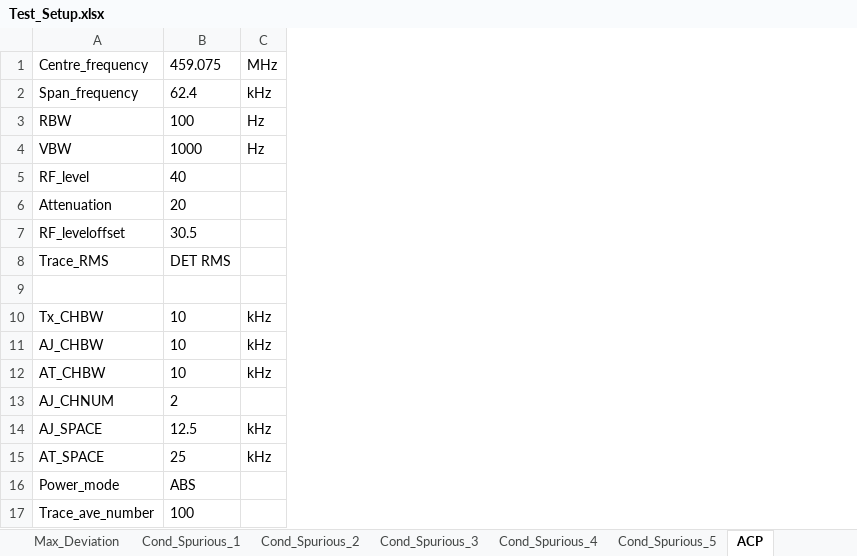
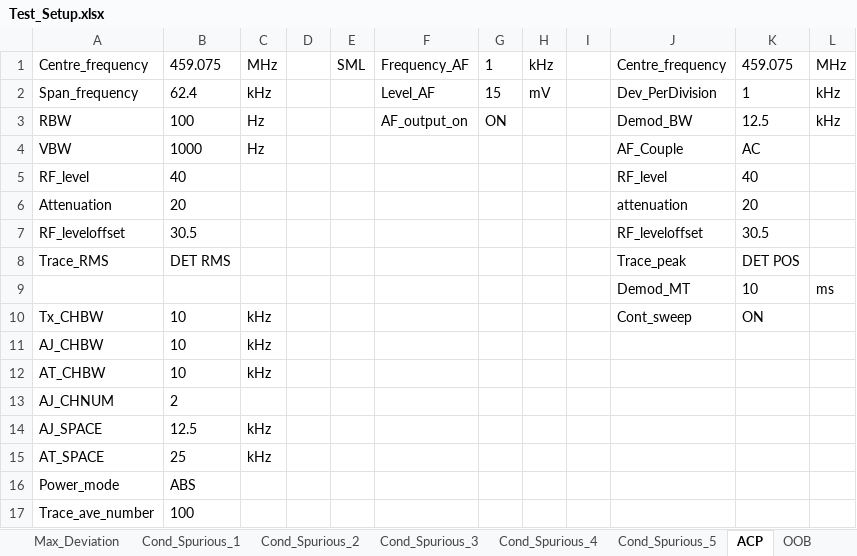
Before and after one commit to fan-bingbing/GEM-radio-compliance-test-suite, an Excel workbook: toplevel/Test_Setup.xlsx, sheet ACP, drawn as a sheet; values as stored, in another font and other column widths than the file's, no borders; the diff names each change by its address in the sheet, - before the commit and + after, or states it on an @@ line.

```diff
--- a/toplevel/Test_Setup.xlsx (sheet ACP)
+++ b/toplevel/Test_Setup.xlsx (sheet ACP)
+sheet tab: OOB
+column D, empty
+column E, row 1: SML
+column F, rows 1-3: Frequency_AF | Level_AF | AF_output_on
+column G, rows 1-3: 1 | 15 | ON
+column H, rows 1-2: kHz | mV
+column I, empty
+column J, rows 1-10: Centre_frequency | Dev_PerDivision | Demod_BW | AF_Couple | RF_level | attenuation | RF_leveloffset | Trace_peak | Demod_MT | Cont_sweep
+column K, rows 1-10: 459.075 | 1 | 12.5 | AC | 40 | 20 | 30.5 | DET POS | 10 | ON
+column L, rows 1-9: MHz | kHz | kHz |  |  |  |  |  | ms
-row 9: (empty)
+row 9:  |  |  |  |  |  |  |  |  | Demod_MT | 10 | ms
```
Also changed, not shown: sheet Blocking, sheet ACS, sheet Max_Deviation, sheet Freq_Error_Power, sheet Spurious_Response, other sheet tabs, scripts/Test_Setup.xlsx, 32 other files.
